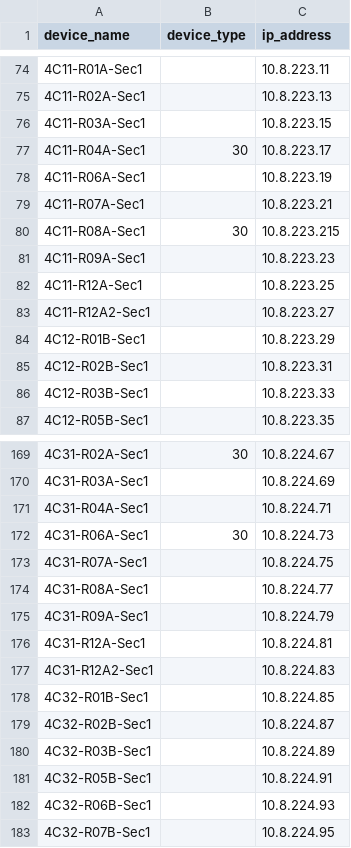
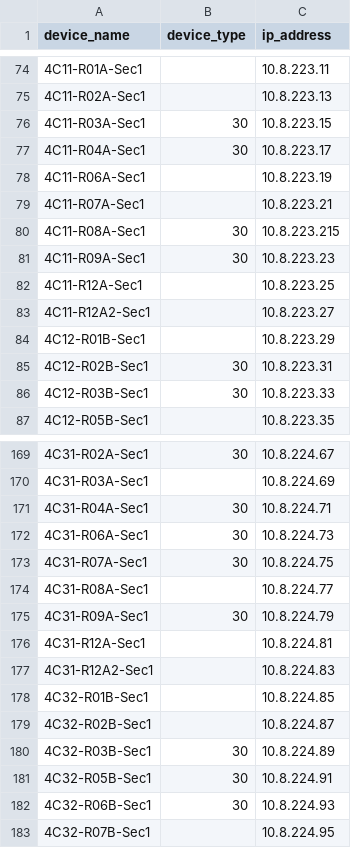
Before and after one commit to jay-march-dg/RaptorConfig_Script, a CSV file: deviceList.csv, drawn as a sheet; only a part is shown, gaps mark what is left out; the diff covers the shown part only.

Commit message:
Final Update for deviceList.csv (4/21)

```diff
--- a/deviceList.csv
+++ b/deviceList.csv
@@ -75,3 +75,3 @@ device_name,device_type,ip_address
 4C11-R02A-Sec1,,10.8.223.13
-4C11-R03A-Sec1,,10.8.223.15
+4C11-R03A-Sec1,30,10.8.223.15
 4C11-R04A-Sec1,30,10.8.223.17
@@ -80,3 +80,3 @@ device_name,device_type,ip_address
 4C11-R08A-Sec1,30,10.8.223.215
-4C11-R09A-Sec1,,10.8.223.23
+4C11-R09A-Sec1,30,10.8.223.23
 4C11-R12A-Sec1,,10.8.223.25
@@ -84,4 +84,4 @@ device_name,device_type,ip_address
 4C12-R01B-Sec1,,10.8.223.29
-4C12-R02B-Sec1,,10.8.223.31
-4C12-R03B-Sec1,,10.8.223.33
+4C12-R02B-Sec1,30,10.8.223.31
+4C12-R03B-Sec1,30,10.8.223.33
 4C12-R05B-Sec1,,10.8.223.35
@@ -170,7 +170,7 @@ device_name,device_type,ip_address
 4C31-R03A-Sec1,,10.8.224.69
-4C31-R04A-Sec1,,10.8.224.71
+4C31-R04A-Sec1,30,10.8.224.71
 4C31-R06A-Sec1,30,10.8.224.73
-4C31-R07A-Sec1,,10.8.224.75
+4C31-R07A-Sec1,30,10.8.224.75
 4C31-R08A-Sec1,,10.8.224.77
-4C31-R09A-Sec1,,10.8.224.79
+4C31-R09A-Sec1,30,10.8.224.79
 4C31-R12A-Sec1,,10.8.224.81
@@ -179,5 +179,5 @@ device_name,device_type,ip_address
 4C32-R02B-Sec1,,10.8.224.87
-4C32-R03B-Sec1,,10.8.224.89
-4C32-R05B-Sec1,,10.8.224.91
-4C32-R06B-Sec1,,10.8.224.93
+4C32-R03B-Sec1,30,10.8.224.89
+4C32-R05B-Sec1,30,10.8.224.91
+4C32-R06B-Sec1,30,10.8.224.93
 4C32-R07B-Sec1,,10.8.224.95
```
Also changed, not shown: 13 edited cells elsewhere in this file.
